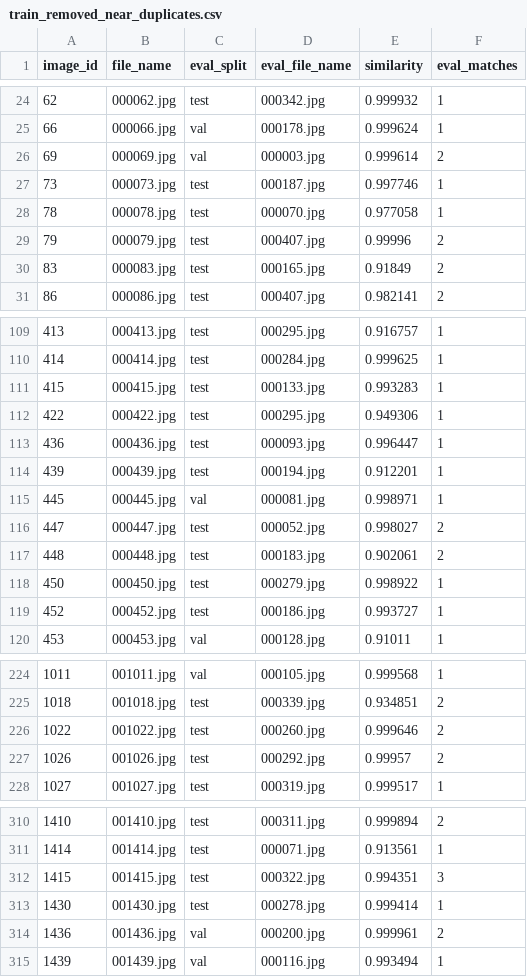
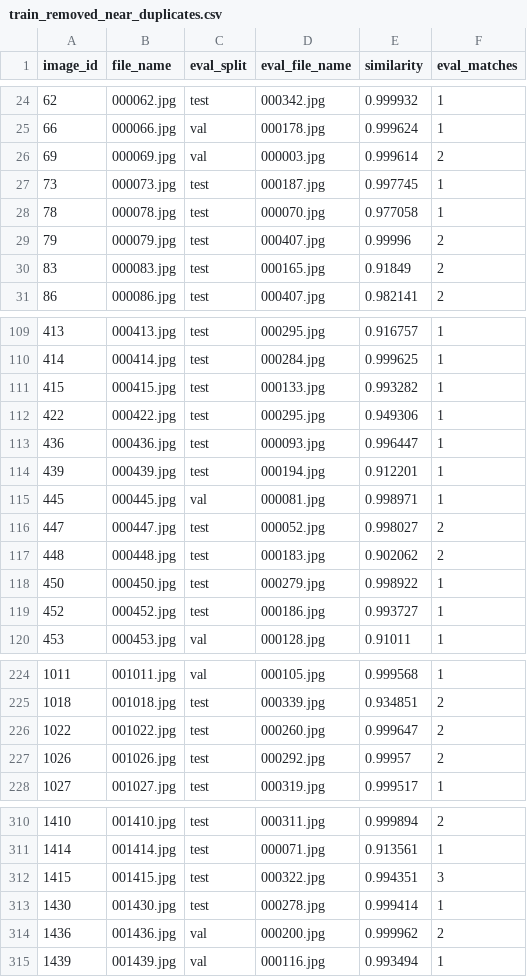
Before and after one commit to lvckss/parasite-detection-benchmark, a CSV file: results/metrics/deduplication/train_removed_near_duplicates.csv, drawn as a sheet; only a part is shown, gaps mark what is left out.

```diff
--- a/results/metrics/deduplication/train_removed_near_duplicates.csv
+++ b/results/metrics/deduplication/train_removed_near_duplicates.csv
@@ -26,3 +26,3 @@ image_id,file_name,eval_split,eval_file_name,similarity,eval_matches
 69,000069.jpg,val,000003.jpg,0.999614,2
-73,000073.jpg,test,000187.jpg,0.997746,1
+73,000073.jpg,test,000187.jpg,0.997745,1
 78,000078.jpg,test,000070.jpg,0.977058,1
@@ -110,3 +110,3 @@ image_id,file_name,eval_split,eval_file_name,similarity,eval_matches
 414,000414.jpg,test,000284.jpg,0.999625,1
-415,000415.jpg,test,000133.jpg,0.993283,1
+415,000415.jpg,test,000133.jpg,0.993282,1
 422,000422.jpg,test,000295.jpg,0.949306,1
@@ -116,3 +116,3 @@ image_id,file_name,eval_split,eval_file_name,similarity,eval_matches
 447,000447.jpg,test,000052.jpg,0.998027,2
-448,000448.jpg,test,000183.jpg,0.902061,2
+448,000448.jpg,test,000183.jpg,0.902062,2
 450,000450.jpg,test,000279.jpg,0.998922,1
@@ -225,3 +225,3 @@ image_id,file_name,eval_split,eval_file_name,similarity,eval_matches
 1018,001018.jpg,test,000339.jpg,0.934851,2
-1022,001022.jpg,test,000260.jpg,0.999646,2
+1022,001022.jpg,test,000260.jpg,0.999647,2
 1026,001026.jpg,test,000292.jpg,0.99957,2
@@ -313,3 +313,3 @@ image_id,file_name,eval_split,eval_file_name,similarity,eval_matches
 1430,001430.jpg,test,000278.jpg,0.999414,1
-1436,001436.jpg,val,000200.jpg,0.999961,2
+1436,001436.jpg,val,000200.jpg,0.999962,2
 1439,001439.jpg,val,000116.jpg,0.993494,1
```
Also changed, not shown: 9 other files.
